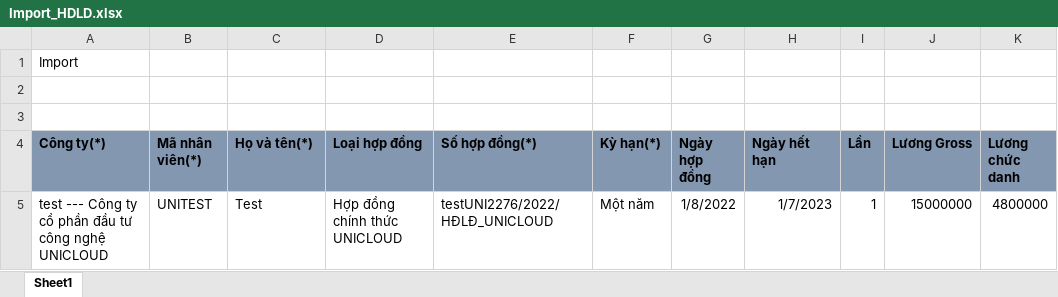
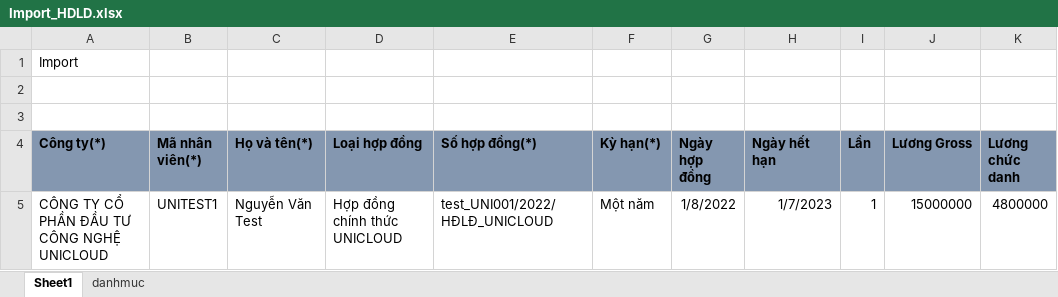
Before and after one commit to nguyenhuusong/zazz, an Excel workbook: src/assets/tpl-import-file/Import_HDLD.xlsx, sheet Sheet1, drawn as a sheet; only a part is shown; values as stored, in another font and other column widths than the file's, no borders; the diff names each change by its address in the sheet, - before the commit and + after, or states it on an @@ line.

```diff
--- a/src/assets/tpl-import-file/Import_HDLD.xlsx (sheet Sheet1)
+++ b/src/assets/tpl-import-file/Import_HDLD.xlsx (sheet Sheet1)
+sheet tab: danhmuc
-A5 (Công ty(*)): test --- Công ty cổ phần đầu tư công nghệ UNICLOUD
+A5 (Công ty(*)): CÔNG TY CỔ PHẦN ĐẦU TƯ CÔNG NGHỆ UNICLOUD
-B5 (Mã nhân viên(*)): UNITEST
+B5 (Mã nhân viên(*)): UNITEST1
-C5 (Họ và tên(*)): Test
+C5 (Họ và tên(*)): Nguyễn Văn Test
-E5 (Số hợp đồng(*)): testUNI2276/2022/HĐLĐ_UNICLOUD
+E5 (Số hợp đồng(*)): test_UNI001/2022/HĐLĐ_UNICLOUD
```
